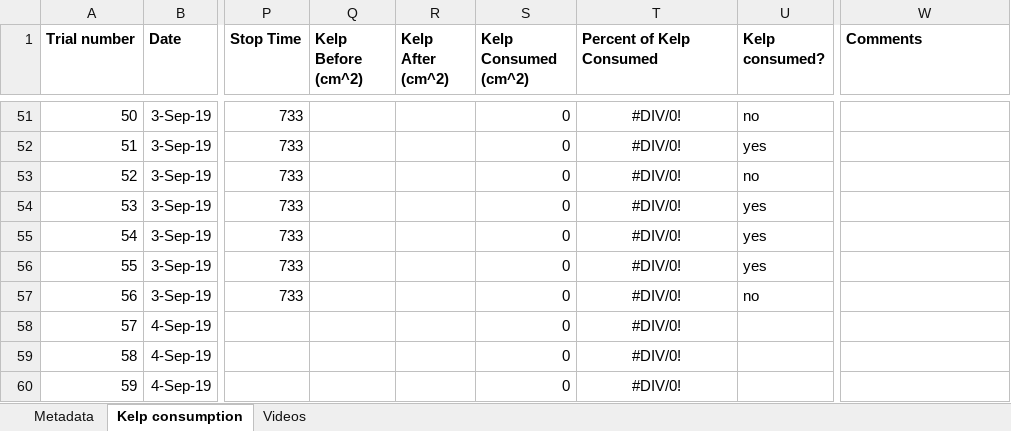
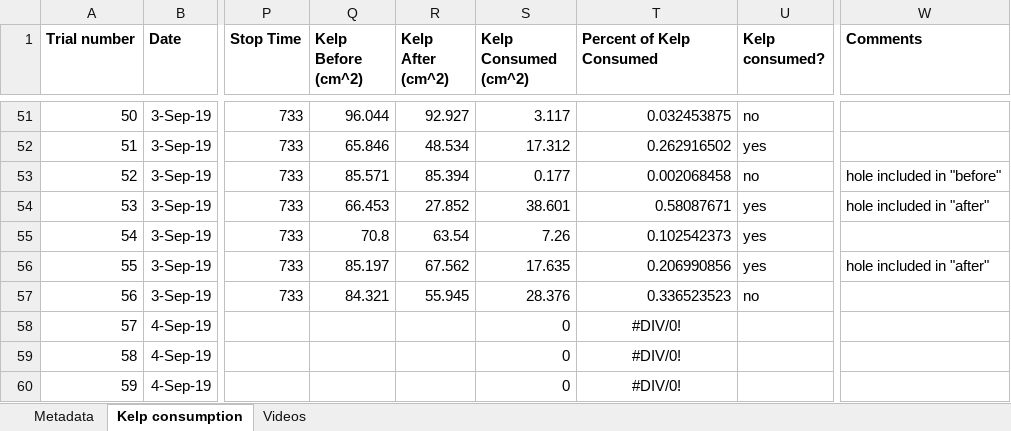
Before and after one commit to ameliaritger/Ritger-2019-Corynactis-urchin-deterrence, an Excel workbook: data/raw.xlsx, sheet Kelp consumption, drawn as a sheet; only a part is shown, gaps mark what is left out; values as stored, in another font and other column widths than the file's, no borders; the diff covers the shown part only; the diff names each change by its address in the sheet, - before the commit and + after, or states it on an @@ line.

Commit message:
more kelp image analysis

```diff
--- a/data/raw.xlsx (sheet Kelp consumption)
+++ b/data/raw.xlsx (sheet Kelp consumption)
-Q51 (Kelp Before (cm^2)): (empty)
+Q51 (Kelp Before (cm^2)): 96.044
-R51 (Kelp After (cm^2)): (empty)
+R51 (Kelp After (cm^2)): 92.927
-S51 (Kelp Consumed (cm^2)): 0
+S51 (Kelp Consumed (cm^2)): 3.117
-T51:T57 alignment: center
+T51:T57 alignment: right
-T51 (Percent of Kelp Consumed): #DIV/0!
+T51 (Percent of Kelp Consumed): 0.032453875
-Q52 (Kelp Before (cm^2)): (empty)
+Q52 (Kelp Before (cm^2)): 65.846
-R52 (Kelp After (cm^2)): (empty)
+R52 (Kelp After (cm^2)): 48.534
-S52 (Kelp Consumed (cm^2)): 0
+S52 (Kelp Consumed (cm^2)): 17.312
-T52 (Percent of Kelp Consumed): #DIV/0!
+T52 (Percent of Kelp Consumed): 0.262916502
-Q53 (Kelp Before (cm^2)): (empty)
+Q53 (Kelp Before (cm^2)): 85.571
-R53 (Kelp After (cm^2)): (empty)
+R53 (Kelp After (cm^2)): 85.394
-S53 (Kelp Consumed (cm^2)): 0
+S53 (Kelp Consumed (cm^2)): 0.177
-T53 (Percent of Kelp Consumed): #DIV/0!
+T53 (Percent of Kelp Consumed): 0.002068458
-W53 (Comments): (empty)
+W53 (Comments): hole included in "before"
-Q54 (Kelp Before (cm^2)): (empty)
+Q54 (Kelp Before (cm^2)): 66.453
-R54 (Kelp After (cm^2)): (empty)
+R54 (Kelp After (cm^2)): 27.852
-S54 (Kelp Consumed (cm^2)): 0
+S54 (Kelp Consumed (cm^2)): 38.601
-T54 (Percent of Kelp Consumed): #DIV/0!
+T54 (Percent of Kelp Consumed): 0.58087671
-W54 (Comments): (empty)
+W54 (Comments): hole included in "after"
-Q55 (Kelp Before (cm^2)): (empty)
+Q55 (Kelp Before (cm^2)): 70.8
-R55 (Kelp After (cm^2)): (empty)
+R55 (Kelp After (cm^2)): 63.54
-S55 (Kelp Consumed (cm^2)): 0
+S55 (Kelp Consumed (cm^2)): 7.26
-T55 (Percent of Kelp Consumed): #DIV/0!
+T55 (Percent of Kelp Consumed): 0.102542373
-Q56 (Kelp Before (cm^2)): (empty)
+Q56 (Kelp Before (cm^2)): 85.197
-R56 (Kelp After (cm^2)): (empty)
+R56 (Kelp After (cm^2)): 67.562
-S56 (Kelp Consumed (cm^2)): 0
+S56 (Kelp Consumed (cm^2)): 17.635
-T56 (Percent of Kelp Consumed): #DIV/0!
+T56 (Percent of Kelp Consumed): 0.206990856
-W56 (Comments): (empty)
+W56 (Comments): hole included in "after"
-Q57 (Kelp Before (cm^2)): (empty)
+Q57 (Kelp Before (cm^2)): 84.321
-R57 (Kelp After (cm^2)): (empty)
+R57 (Kelp After (cm^2)): 55.945
-S57 (Kelp Consumed (cm^2)): 0
+S57 (Kelp Consumed (cm^2)): 28.376
-T57 (Percent of Kelp Consumed): #DIV/0!
+T57 (Percent of Kelp Consumed): 0.336523523
```
Also changed, not shown: 30 edited cells and cell formats elsewhere in this sheet, 1 other file.
